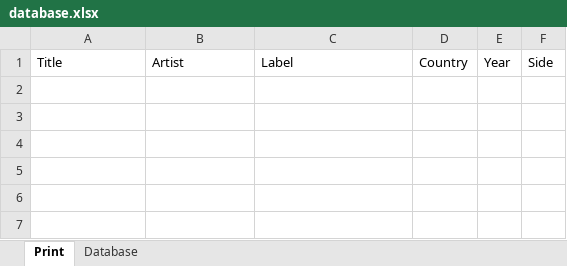
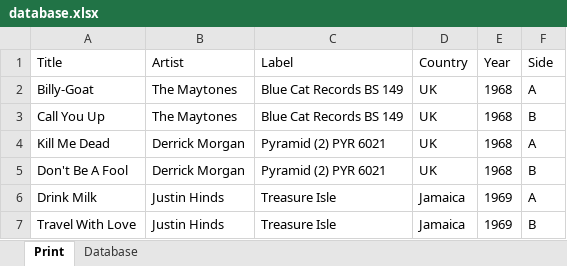
Before and after one commit to EJAIS/vinylsticker, an Excel workbook: vinyl-label-printer/data/database.xlsx, sheet Print, drawn as a sheet; values as stored, in another font and other column widths than the file's, no borders; the diff names each change by its address in the sheet, - before the commit and + after, or states it on an @@ line.

```diff
--- a/vinyl-label-printer/data/database.xlsx (sheet Print)
+++ b/vinyl-label-printer/data/database.xlsx (sheet Print)
+row 2: Billy-Goat | The Maytones | Blue Cat Records BS 149 | UK | 1968 | A
+row 3: Call You Up | The Maytones | Blue Cat Records BS 149 | UK | 1968 | B
+row 4: Kill Me Dead | Derrick Morgan | Pyramid (2) PYR 6021 | UK | 1968 | A
+row 5: Don't Be A Fool | Derrick Morgan | Pyramid (2) PYR 6021 | UK | 1968 | B
+row 6: Drink Milk | Justin Hinds | Treasure Isle | Jamaica | 1969 | A
+row 7: Travel With Love | Justin Hinds | Treasure Isle | Jamaica | 1969 | B
```
Also changed, not shown: 16 other files.
